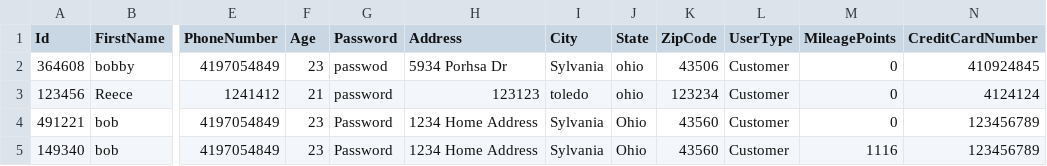
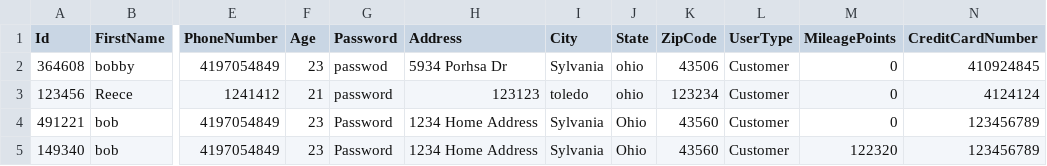
Before and after one commit to pohlman24/Airline-Management-Software, a CSV file: Airline Software/Tables/CustomerDb.csv, drawn as a sheet; only a part is shown, gaps mark what is left out; the diff names each change by its address in the sheet, - before the commit and + after, or states it on an @@ line.

```diff
--- a/Airline Software/Tables/CustomerDb.csv
+++ b/Airline Software/Tables/CustomerDb.csv
-M5 (MileagePoints): 1116
+M5 (MileagePoints): 122320
```
Also changed, not shown: Airline Software/Tables/BoardingPassDb.csv, Airline Software/Tables/FlightDb.csv, 10 other files.
